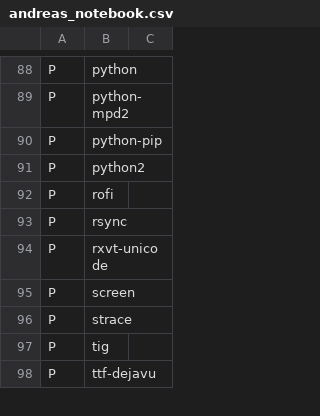
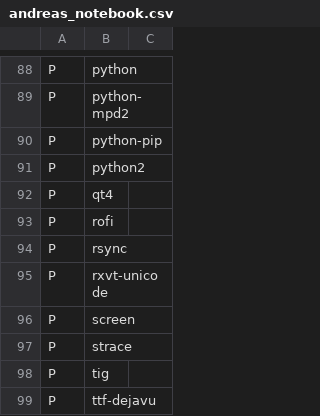
Before and after one commit to schmidtandreas/arch-install, a CSV file: configs/andreas_notebook.csv, drawn as a sheet; only a part is shown, gaps mark what is left out.

Commit message:
configs: andreas: notebook: add qt4 package
Signed-off-by: Andreas Schmidt <mail@schmidt-andreas.de>

```diff
--- a/configs/andreas_notebook.csv
+++ b/configs/andreas_notebook.csv
@@ -91,2 +91,3 @@ P,python-pip,
 P,python2,
+P,qt4,
 P,rofi,
```
